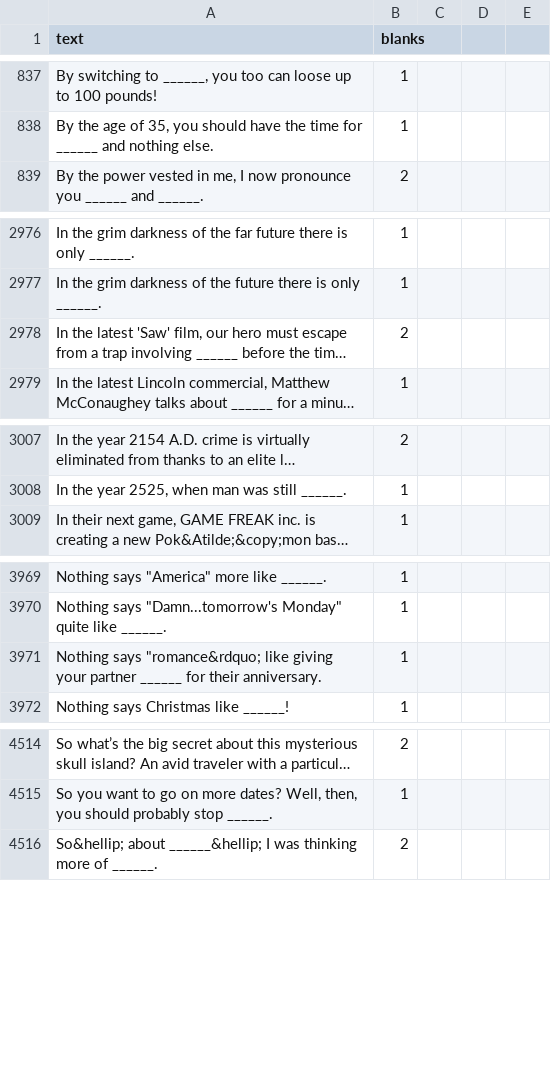
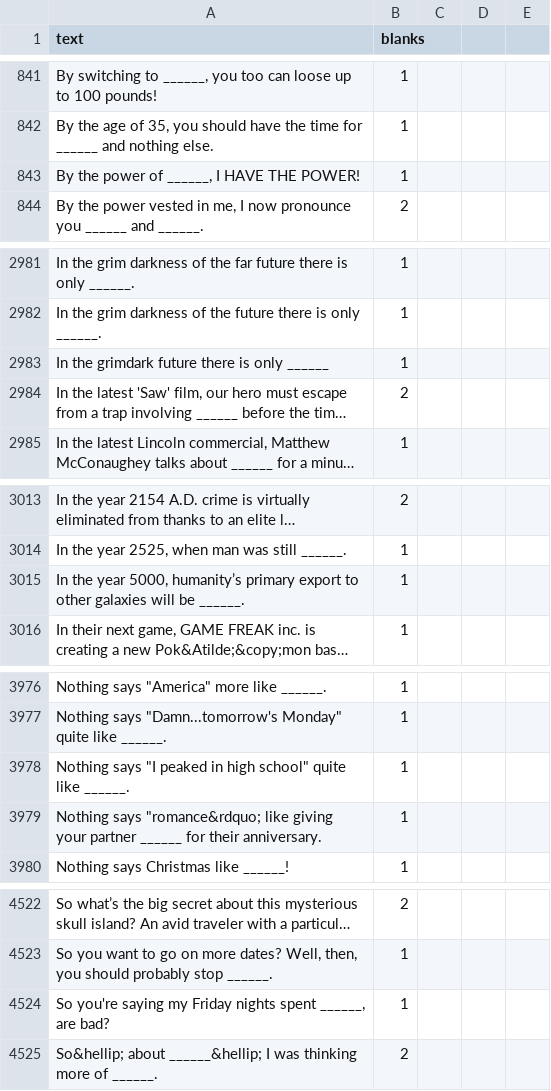
Before and after one commit to amdewstow/CAHIdeas, a CSV file: _r_cahideas__cards_black_.csv, drawn as a sheet; only a part is shown, gaps mark what is left out; long unchanged cells end in …; the diff covers the shown part only; the diff names each change by its address in the sheet, - before the commit and + after, or states it on an @@ line.

```diff
--- a/_r_cahideas__cards_black_.csv
+++ b/_r_cahideas__cards_black_.csv
+row 843: By the power of ______, I HAVE THE POWER! | 1
+row 2983: In the grimdark future there is only ______ | 1
+row 3015: In the year 5000, humanity’s primary export to other galaxies will be ______. | 1
+row 3978: Nothing says "I peaked in high school" quite like ______. | 1
+row 4524: So you're saying my Friday nights spent ______, are bad? | 1
```
Also changed, not shown: 20 added rows elsewhere in this file, 8 other files.
